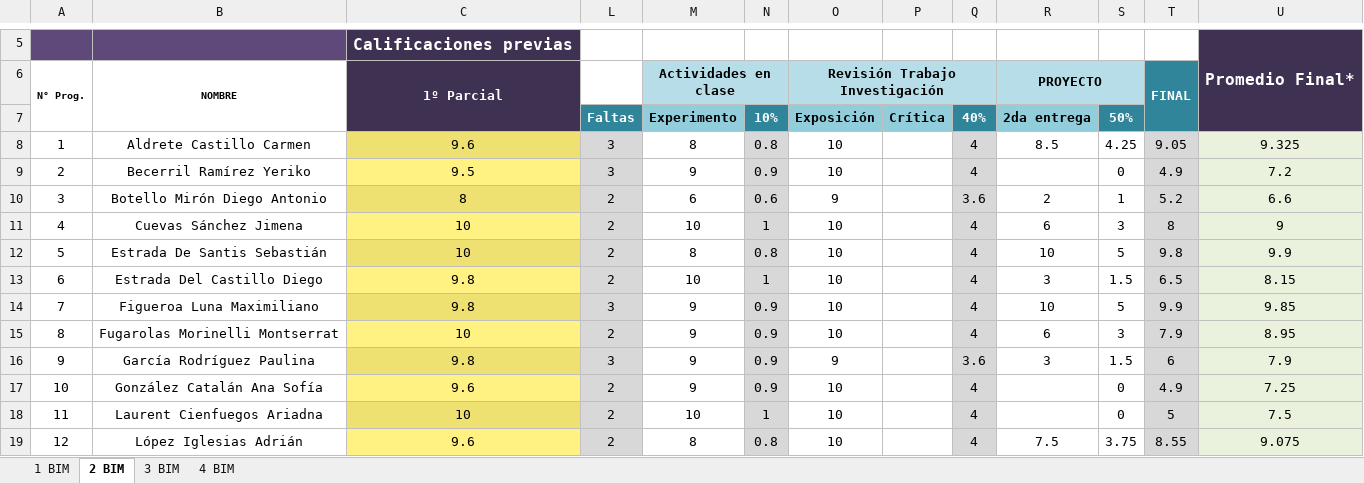
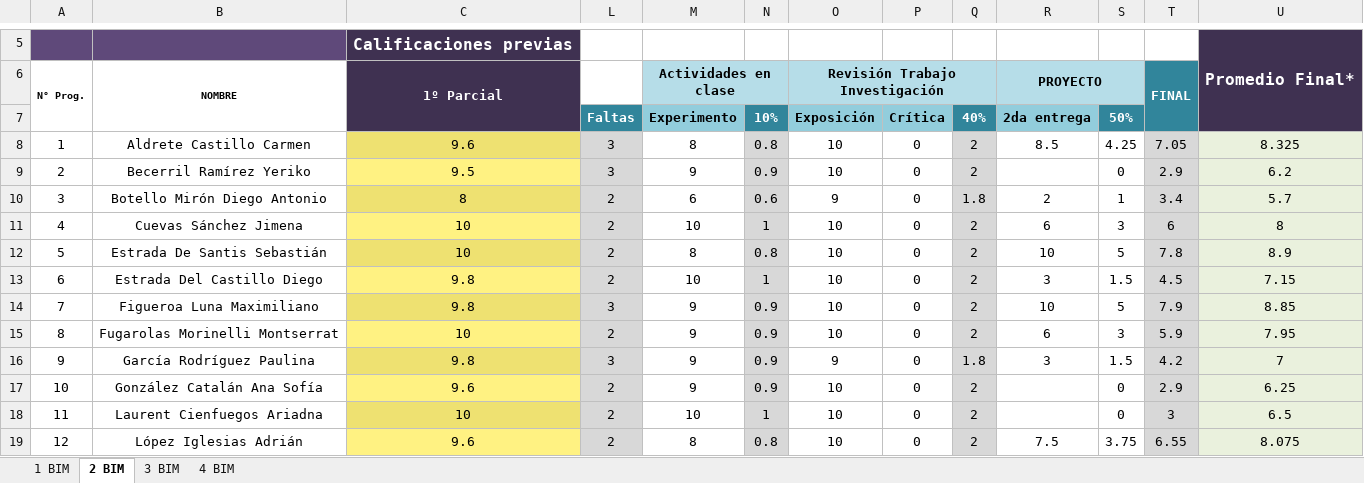
Before and after one commit to Adrifelcha/afchavez-019, an Excel workbook: JeanPiaget/2019-2020/Listas/TMI 5-A.xlsx, sheet 2 BIM, drawn as a sheet; only a part is shown, gaps mark what is left out; values as stored, in another font and other column widths than the file's, no borders; charts and pictures not drawn; the diff covers the shown part only; the diff names each change by its address in the sheet, - before the commit and + after, or states it on an @@ line.

```diff
--- a/JeanPiaget/2019-2020/Listas/TMI 5-A.xlsx (sheet 2 BIM)
+++ b/JeanPiaget/2019-2020/Listas/TMI 5-A.xlsx (sheet 2 BIM)
-P8:P19: (empty)
+P8:P19: 0
-Q8:Q9: 4
+Q8:Q9: 2
-T8: 9.05
+T8: 7.05
-U8: 9.325
+U8: 8.325
-T9: 4.9
+T9: 2.9
-U9: 7.2
+U9: 6.2
-Q10: 3.6
+Q10: 1.8
-T10: 5.2
+T10: 3.4
-U10: 6.6
+U10: 5.7
-Q11:Q15: 4
+Q11:Q15: 2
-T11: 8
+T11: 6
-U11: 9
+U11: 8
-T12: 9.8
+T12: 7.8
-U12: 9.9
+U12: 8.9
-T13: 6.5
+T13: 4.5
-U13: 8.15
+U13: 7.15
-T14: 9.9
+T14: 7.9
-U14: 9.85
+U14: 8.85
-T15: 7.9
+T15: 5.9
-U15: 8.95
+U15: 7.95
-Q16: 3.6
+Q16: 1.8
-T16: 6
+T16: 4.2
-U16: 7.9
+U16: 7
-Q17:Q19: 4
+Q17:Q19: 2
-T17: 4.9
+T17: 2.9
-U17: 7.25
+U17: 6.25
-T18: 5
+T18: 3
-U18: 7.5
+U18: 6.5
-T19: 8.55
+T19: 6.55
-U19: 9.075
+U19: 8.075
```
Also changed, not shown: 58 edited cells elsewhere in this sheet, JeanPiaget/2019-2020/Listas/TMI 4.xlsx, JeanPiaget/2019-2020/Listas/TMI 5-B.xlsx, 14 other files.
